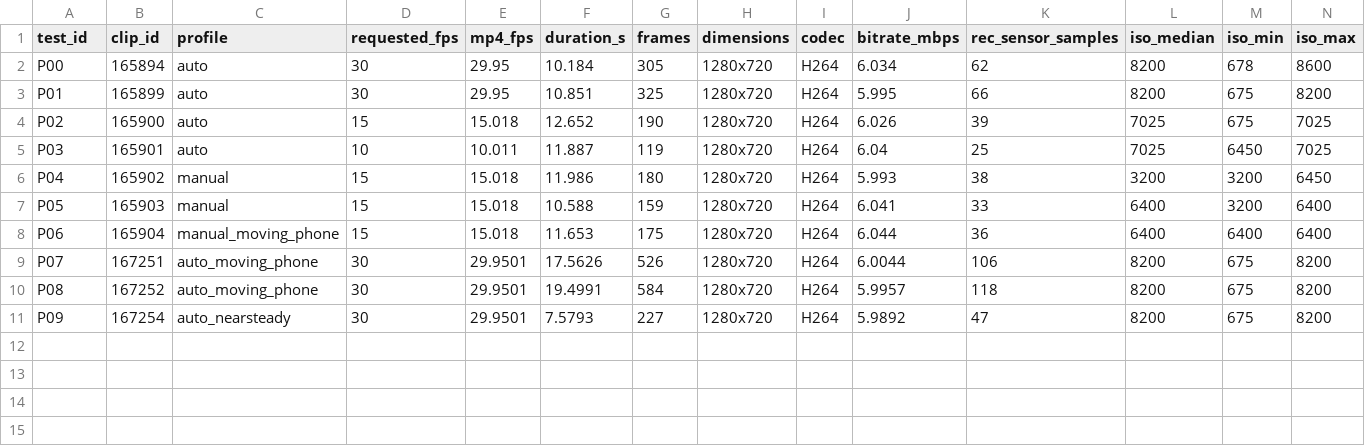
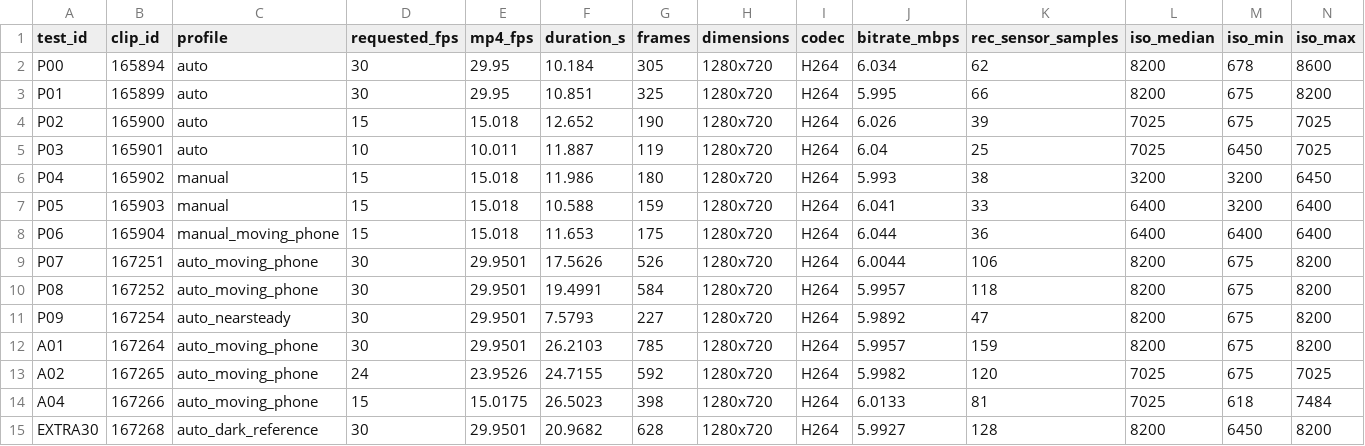
Before and after one commit to vitorsantana1574/Vision, a CSV file: RESULTADOS/videos_medicoes.csv, drawn as a sheet; only a part is shown; rows hold the shown columns only; the diff names each change by its address in the sheet, - before the commit and + after, or states it on an @@ line.

Commit message:
Adicionar métricas verificadas Lab 0.4 dos quatro MP4 e foto compartilhada sem guardar mídia

```diff
--- a/RESULTADOS/videos_medicoes.csv
+++ b/RESULTADOS/videos_medicoes.csv
+row 12: A01 | 167264 | auto_moving_phone | 30 | 29.9501 | 26.2103 | 785 | 1280x720 | H264 | 5.9957 | 159 | 8200 | 675 | 8200
+row 13: A02 | 167265 | auto_moving_phone | 24 | 23.9526 | 24.7155 | 592 | 1280x720 | H264 | 5.9982 | 120 | 7025 | 675 | 7025
+row 14: A04 | 167266 | auto_moving_phone | 15 | 15.0175 | 26.5023 | 398 | 1280x720 | H264 | 6.0133 | 81 | 7025 | 618 | 7484
+row 15: EXTRA30 | 167268 | auto_dark_reference | 30 | 29.9501 | 20.9682 | 628 | 1280x720 | H264 | 5.9927 | 128 | 8200 | 6450 | 8200
```
